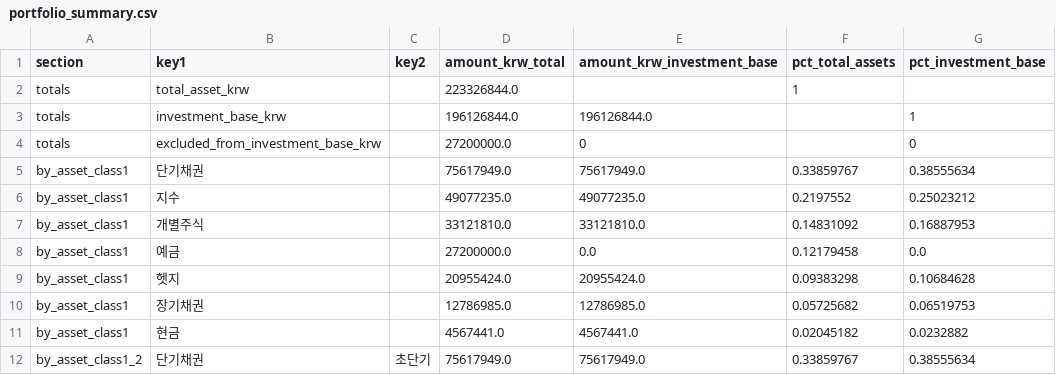
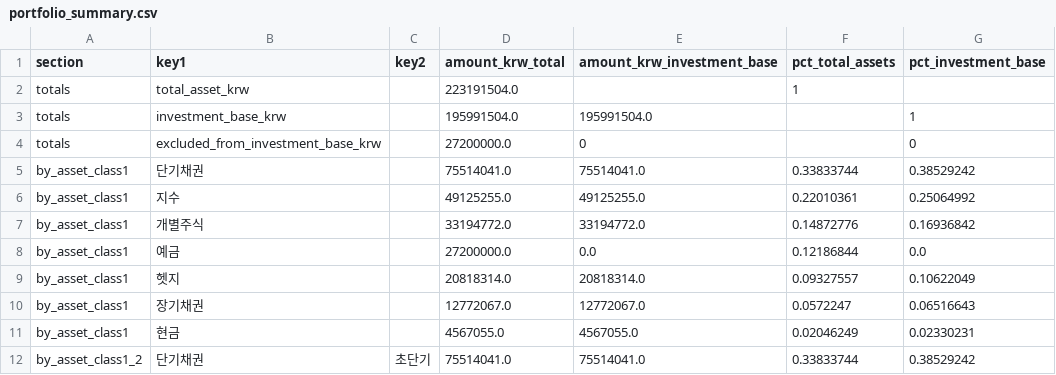
Before and after one commit to Wandongkee/portfolio-dashboard, a CSV file: web_data/portfolio_summary.csv, drawn as a sheet; only a part is shown; the diff covers the shown part only.

Commit message:
Update portfolio data 2026-06-01 17:12:17

```diff
--- a/web_data/portfolio_summary.csv
+++ b/web_data/portfolio_summary.csv
@@ -1,12 +1,12 @@
 section,key1,key2,amount_krw_total,amount_krw_investment_base,pct_total_assets,pct_investment_base
-totals,total_asset_krw,,223326844.0,,1,
-totals,investment_base_krw,,196126844.0,196126844.0,,1
+totals,total_asset_krw,,223191504.0,,1,
+totals,investment_base_krw,,195991504.0,195991504.0,,1
 totals,excluded_from_investment_base_krw,,27200000.0,0,,0
-by_asset_class1,단기채권,,75617949.0,75617949.0,0.33859767,0.38555634
-by_asset_class1,지수,,49077235.0,49077235.0,0.2197552,0.25023212
-by_asset_class1,개별주식,,33121810.0,33121810.0,0.14831092,0.16887953
-by_asset_class1,예금,,27200000.0,0.0,0.12179458,0.0
-by_asset_class1,헷지,,20955424.0,20955424.0,0.09383298,0.10684628
-by_asset_class1,장기채권,,12786985.0,12786985.0,0.05725682,0.06519753
-by_asset_class1,현금,,4567441.0,4567441.0,0.02045182,0.0232882
-by_asset_class1_2,단기채권,초단기,75617949.0,75617949.0,0.33859767,0.38555634
+by_asset_class1,단기채권,,75514041.0,75514041.0,0.33833744,0.38529242
+by_asset_class1,지수,,49125255.0,49125255.0,0.22010361,0.25064992
+by_asset_class1,개별주식,,33194772.0,33194772.0,0.14872776,0.16936842
+by_asset_class1,예금,,27200000.0,0.0,0.12186844,0.0
+by_asset_class1,헷지,,20818314.0,20818314.0,0.09327557,0.10622049
+by_asset_class1,장기채권,,12772067.0,12772067.0,0.0572247,0.06516643
+by_asset_class1,현금,,4567055.0,4567055.0,0.02046249,0.02330231
+by_asset_class1_2,단기채권,초단기,75514041.0,75514041.0,0.33833744,0.38529242
```
Also changed, not shown: 87 edited cells elsewhere in this file, web_data/portfolio_holdings.csv, 2 other files.
